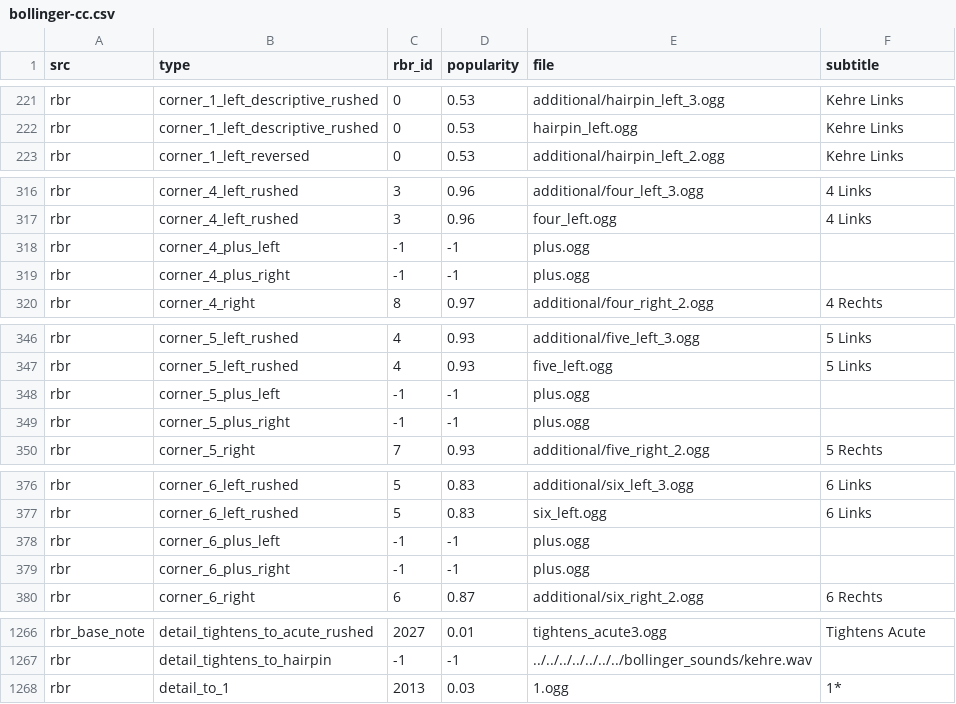
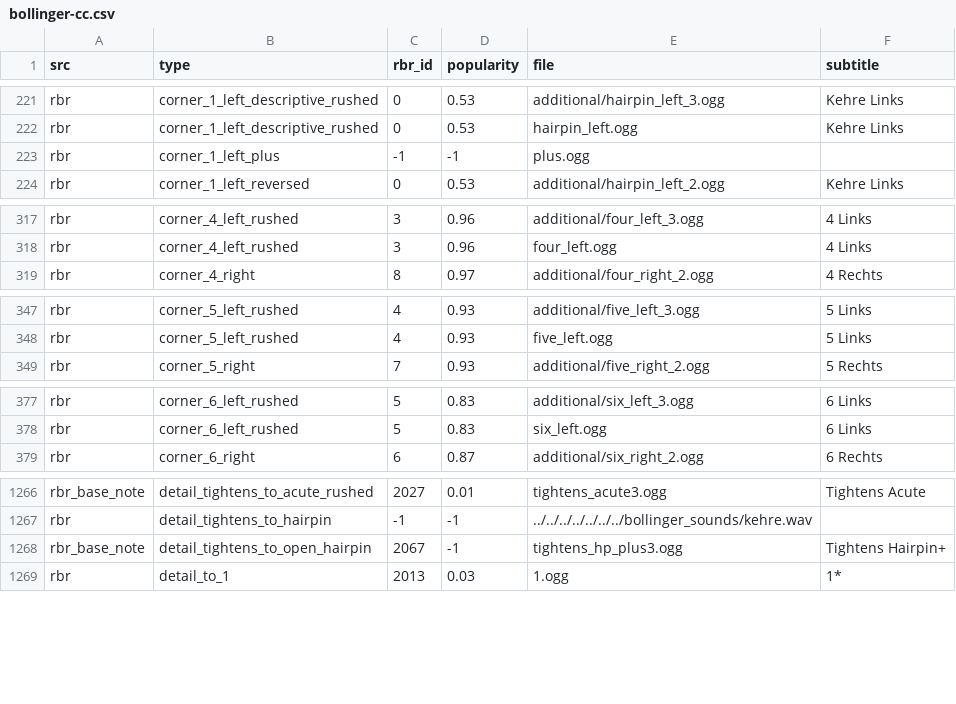
Before and after one commit to durandom/cc_codriver, a CSV file: out/bollinger-cc.csv, drawn as a sheet; only a part is shown, gaps mark what is left out; removed rows and columns are numbered as before the commit, all else as after; the diff covers the shown part only; the diff names each change by its address in the sheet, - before the commit and + after, or states it on an @@ line.

```diff
--- a/out/bollinger-cc.csv
+++ b/out/bollinger-cc.csv
+row 223: rbr | corner_1_left_plus | -1 | -1 | plus.ogg
-row 318: rbr | corner_4_plus_left | -1 | -1 | plus.ogg
-row 319: rbr | corner_4_plus_right | -1 | -1 | plus.ogg
-row 348: rbr | corner_5_plus_left | -1 | -1 | plus.ogg
-row 349: rbr | corner_5_plus_right | -1 | -1 | plus.ogg
-row 378: rbr | corner_6_plus_left | -1 | -1 | plus.ogg
-row 379: rbr | corner_6_plus_right | -1 | -1 | plus.ogg
+row 1268: rbr_base_note | detail_tightens_to_open_hairpin | 2067 | -1 | tightens_hp_plus3.ogg | Tightens Hairpin+
```
Also changed, not shown: 14 added rows and 12 removed rows elsewhere in this file, 3 other files.
